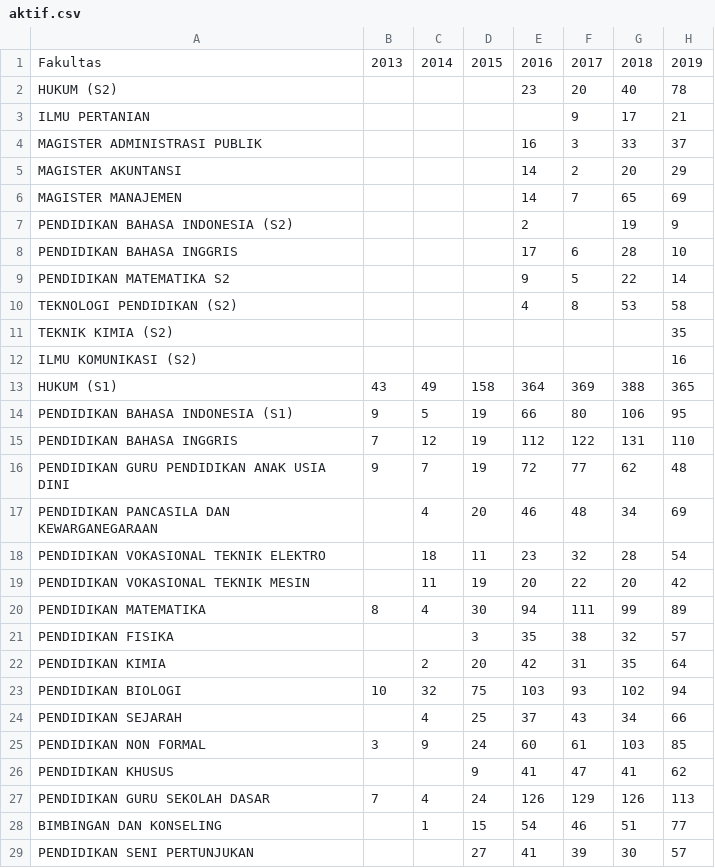
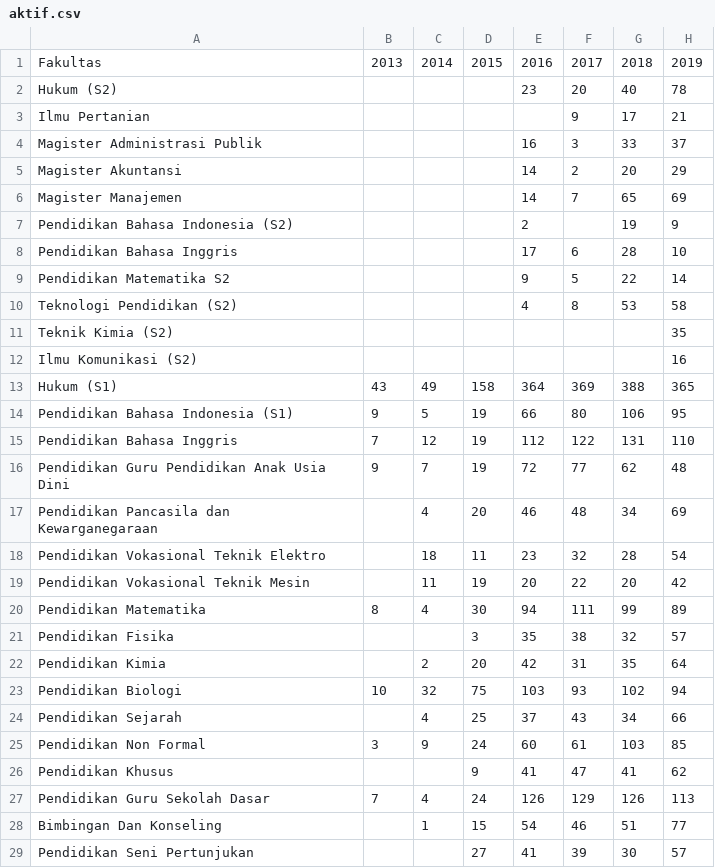
Before and after one commit to masdian/book, a CSV file: static/aktif.csv, drawn as a sheet; only a part is shown; the diff covers the shown part only.

```diff
--- a/static/aktif.csv
+++ b/static/aktif.csv
@@ -1,29 +1,29 @@
 Fakultas,2013,2014,2015,2016,2017,2018,2019
-HUKUM (S2),,,,23,20,40,78
-ILMU PERTANIAN,,,,,9,17,21
-MAGISTER ADMINISTRASI PUBLIK,,,,16,3,33,37
-MAGISTER AKUNTANSI,,,,14,2,20,29
-MAGISTER MANAJEMEN,,,,14,7,65,69
-PENDIDIKAN BAHASA INDONESIA (S2),,,,2,,19,9
-PENDIDIKAN BAHASA INGGRIS,,,,17,6,28,10
-PENDIDIKAN MATEMATIKA S2,,,,9,5,22,14
-TEKNOLOGI PENDIDIKAN (S2),,,,4,8,53,58
-TEKNIK KIMIA (S2),,,,,,,35
-ILMU KOMUNIKASI (S2),,,,,,,16
-HUKUM (S1),43,49,158,364,369,388,365
-PENDIDIKAN BAHASA INDONESIA (S1),9,5,19,66,80,106,95
-PENDIDIKAN BAHASA INGGRIS,7,12,19,112,122,131,110
-PENDIDIKAN GURU PENDIDIKAN ANAK USIA DINI,9,7,19,72,77,62,48
-PENDIDIKAN PANCASILA DAN KEWARGANEGARAAN,,4,20,46,48,34,69
-PENDIDIKAN VOKASIONAL TEKNIK ELEKTRO,,18,11,23,32,28,54
-PENDIDIKAN VOKASIONAL TEKNIK MESIN,,11,19,20,22,20,42
-PENDIDIKAN MATEMATIKA,8,4,30,94,111,99,89
-PENDIDIKAN FISIKA,,,3,35,38,32,57
-PENDIDIKAN KIMIA,,2,20,42,31,35,64
-PENDIDIKAN BIOLOGI,10,32,75,103,93,102,94
-PENDIDIKAN SEJARAH,,4,25,37,43,34,66
-PENDIDIKAN NON FORMAL,3,9,24,60,61,103,85
-PENDIDIKAN KHUSUS,,,9,41,47,41,62
-PENDIDIKAN GURU SEKOLAH DASAR,7,4,24,126,129,126,113
-BIMBINGAN DAN KONSELING,,1,15,54,46,51,77
-PENDIDIKAN SENI PERTUNJUKAN,,,27,41,39,30,57
+Hukum (S2),,,,23,20,40,78
+Ilmu Pertanian,,,,,9,17,21
+Magister Administrasi Publik,,,,16,3,33,37
+Magister Akuntansi,,,,14,2,20,29
+Magister Manajemen,,,,14,7,65,69
+Pendidikan Bahasa Indonesia (S2),,,,2,,19,9
+Pendidikan Bahasa Inggris,,,,17,6,28,10
+Pendidikan Matematika S2,,,,9,5,22,14
+Teknologi Pendidikan (S2),,,,4,8,53,58
+Teknik Kimia (S2),,,,,,,35
+Ilmu Komunikasi (S2),,,,,,,16
+Hukum (S1),43,49,158,364,369,388,365
+Pendidikan Bahasa Indonesia (S1),9,5,19,66,80,106,95
+Pendidikan Bahasa Inggris,7,12,19,112,122,131,110
+Pendidikan Guru Pendidikan Anak Usia Dini,9,7,19,72,77,62,48
+Pendidikan Pancasila dan Kewarganegaraan,,4,20,46,48,34,69
+Pendidikan Vokasional Teknik Elektro,,18,11,23,32,28,54
+Pendidikan Vokasional Teknik Mesin,,11,19,20,22,20,42
+Pendidikan Matematika,8,4,30,94,111,99,89
+Pendidikan Fisika,,,3,35,38,32,57
+Pendidikan Kimia,,2,20,42,31,35,64
+Pendidikan Biologi,10,32,75,103,93,102,94
+Pendidikan Sejarah,,4,25,37,43,34,66
+Pendidikan Non Formal,3,9,24,60,61,103,85
+Pendidikan Khusus,,,9,41,47,41,62
+Pendidikan Guru Sekolah Dasar,7,4,24,126,129,126,113
+Bimbingan Dan Konseling,,1,15,54,46,51,77
+Pendidikan Seni Pertunjukan,,,27,41,39,30,57
```
Also changed, not shown: 5 added rows, 6 removed rows and 22 edited cells elsewhere in this file, static/dosen.csv, static/dt.csv, 16 other files.
